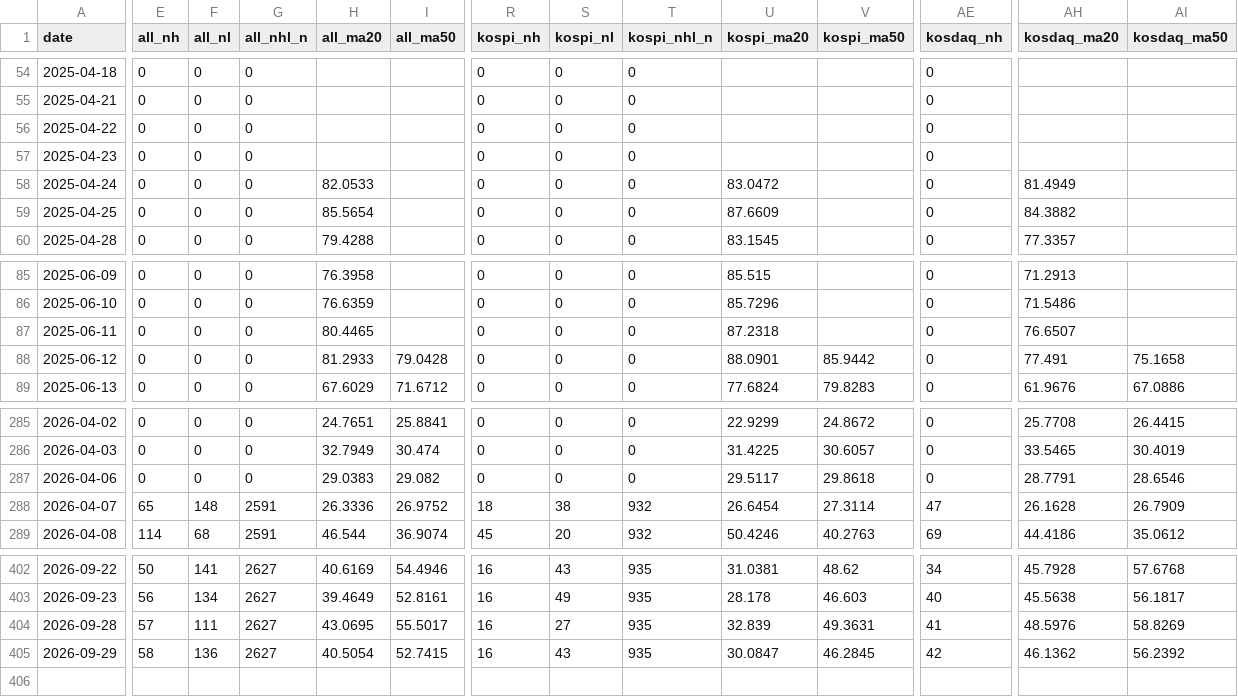
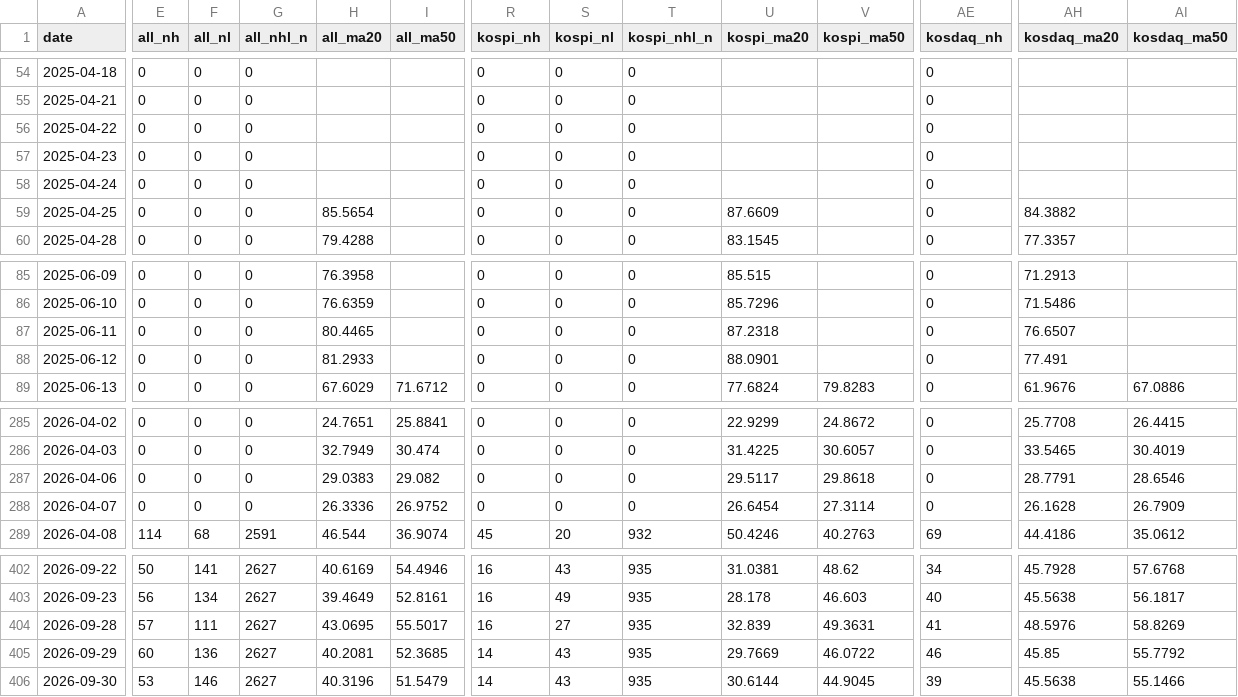
Before and after one commit to pdhman/report-summary, a CSV file: docs/data/market_history.csv, drawn as a sheet; only a part is shown, gaps mark what is left out; rows hold the shown columns only; the diff covers the shown part only; the diff names each change by its address in the sheet, - before the commit and + after, or states it on an @@ line.

Commit message:
market: 2026-09-30 시장 온도계 갱신

```diff
--- a/docs/data/market_history.csv
+++ b/docs/data/market_history.csv
-H58 (all_ma20): 82.0533
+H58 (all_ma20): (empty)
-U58 (kospi_ma20): 83.0472
+U58 (kospi_ma20): (empty)
-AH58 (kosdaq_ma20): 81.4949
+AH58 (kosdaq_ma20): (empty)
-I88 (all_ma50): 79.0428
+I88 (all_ma50): (empty)
-V88 (kospi_ma50): 85.9442
+V88 (kospi_ma50): (empty)
-AI88 (kosdaq_ma50): 75.1658
+AI88 (kosdaq_ma50): (empty)
-E288 (all_nh): 65
+E288 (all_nh): 0
-F288 (all_nl): 148
+F288 (all_nl): 0
-G288 (all_nhl_n): 2591
+G288 (all_nhl_n): 0
-R288 (kospi_nh): 18
+R288 (kospi_nh): 0
-S288 (kospi_nl): 38
+S288 (kospi_nl): 0
-T288 (kospi_nhl_n): 932
+T288 (kospi_nhl_n): 0
-AE288 (kosdaq_nh): 47
+AE288 (kosdaq_nh): 0
-E405 (all_nh): 58
+E405 (all_nh): 60
-H405 (all_ma20): 40.5054
+H405 (all_ma20): 40.2081
-I405 (all_ma50): 52.7415
+I405 (all_ma50): 52.3685
-R405 (kospi_nh): 16
+R405 (kospi_nh): 14
-U405 (kospi_ma20): 30.0847
+U405 (kospi_ma20): 29.7669
-V405 (kospi_ma50): 46.2845
+V405 (kospi_ma50): 46.0722
-AE405 (kosdaq_nh): 42
+AE405 (kosdaq_nh): 46
-AH405 (kosdaq_ma20): 46.1362
+AH405 (kosdaq_ma20): 45.85
-AI405 (kosdaq_ma50): 56.2392
+AI405 (kosdaq_ma50): 55.7792
+row 406: 2026-09-30 | 53 | 146 | 2627 | 40.3196 | 51.5479 | 14 | 43 | 935 | 30.6144 | 44.9045 | 39 | 45.5638 | 55.1466
```
Also changed, not shown: 35 edited cells elsewhere in this file, 4 other files.
